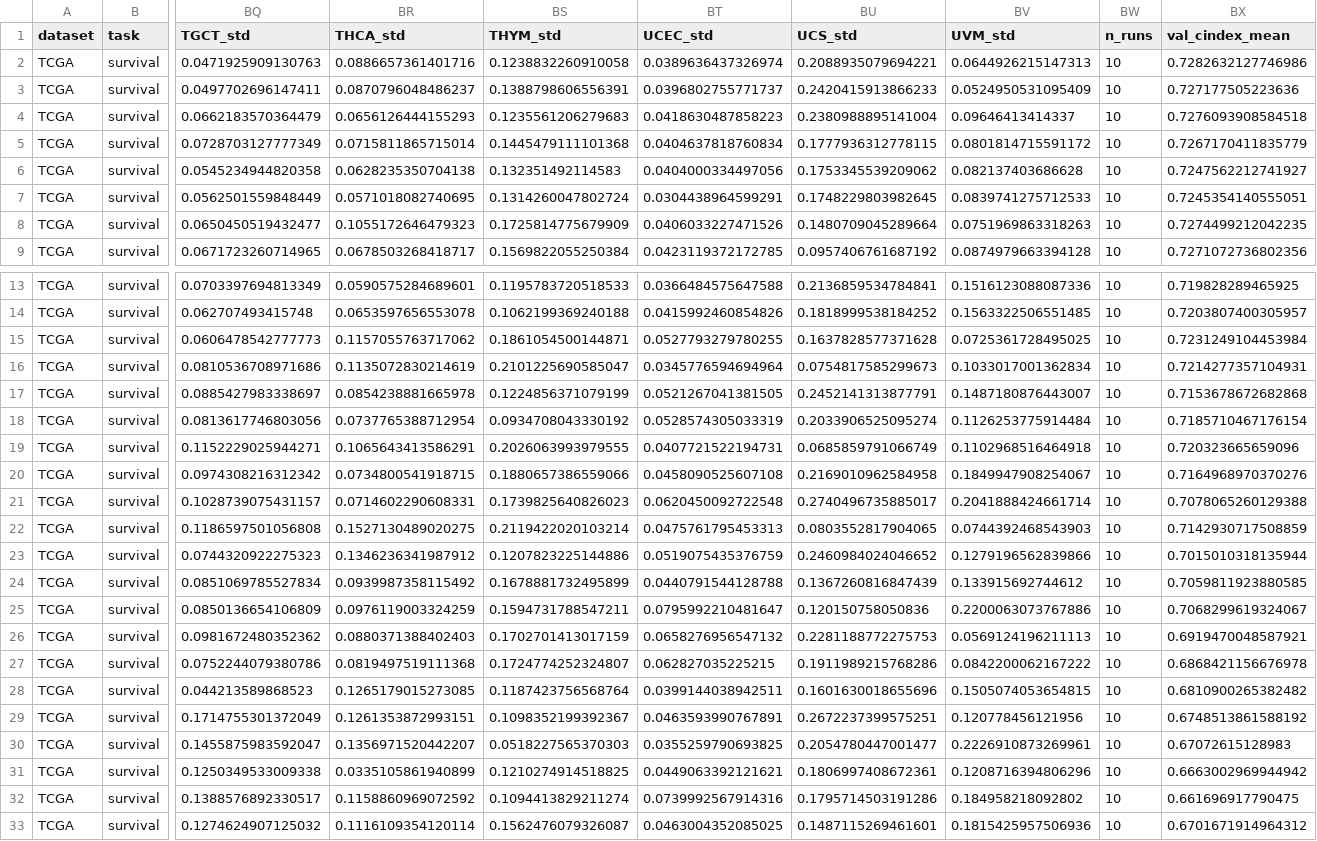
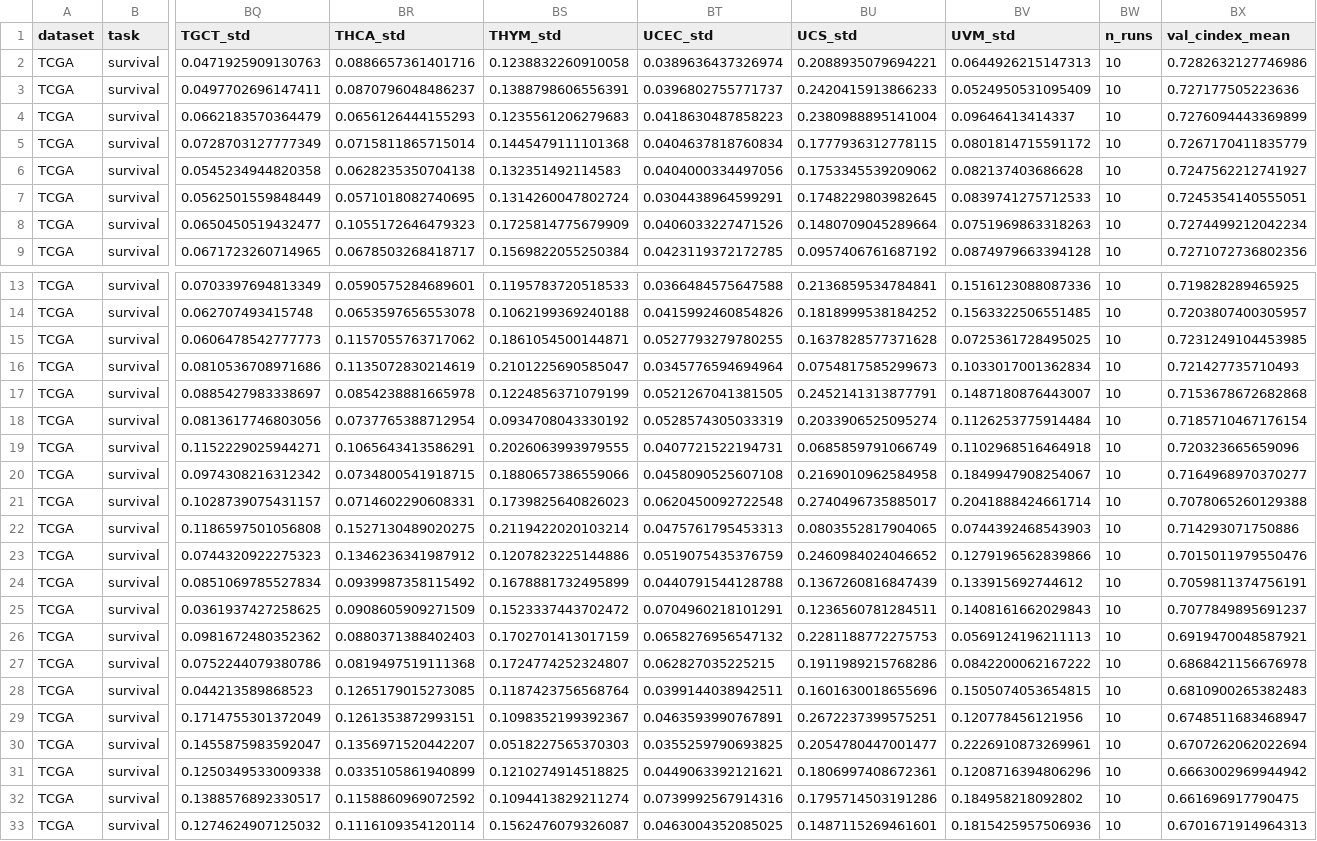
Before and after one commit to serenaklm/RNA-FM-benchmarking, a CSV file: benchmarking_results/transcriptomic/TCGA_survival_PFS_agg_filtered.csv, drawn as a sheet; only a part is shown, gaps mark what is left out; removed rows and columns are numbered as before the commit, all else as after; rows hold the shown columns only; the diff names each change by its address in the sheet, - before the commit and + after, or states it on an @@ line.

```diff
--- a/benchmarking_results/transcriptomic/TCGA_survival_PFS_agg_filtered.csv
+++ b/benchmarking_results/transcriptomic/TCGA_survival_PFS_agg_filtered.csv
-BX4 (val_cindex_mean): 0.7276093908584518
+BX4 (val_cindex_mean): 0.7276094443369899
-BX8 (val_cindex_mean): 0.7274499212042235
+BX8 (val_cindex_mean): 0.7274499212042234
-BX15 (val_cindex_mean): 0.7231249104453984
+BX15 (val_cindex_mean): 0.7231249104453985
-BX16 (val_cindex_mean): 0.7214277357104931
+BX16 (val_cindex_mean): 0.721427735710493
-BX20 (val_cindex_mean): 0.7164968970370276
+BX20 (val_cindex_mean): 0.7164968970370277
-BX22 (val_cindex_mean): 0.7142930717508859
+BX22 (val_cindex_mean): 0.714293071750886
-BX23 (val_cindex_mean): 0.7015010318135944
+BX23 (val_cindex_mean): 0.7015011979550476
-BX24 (val_cindex_mean): 0.7059811923880585
+BX24 (val_cindex_mean): 0.7059811374756191
-row 25: TCGA | survival | 0.0850136654106809 | 0.0976119003324259 | 0.1594731788547211 | 0.0795992210481647 | 0.120150758050836 | 0.2200063073767886 | 10 | 0.7068299619324067
+row 25: TCGA | survival | 0.0361937427258625 | 0.0908605909271509 | 0.1523337443702472 | 0.0704960218101291 | 0.1236560781284511 | 0.1408161662029843 | 10 | 0.7077849895691237
-BX28 (val_cindex_mean): 0.6810900265382482
+BX28 (val_cindex_mean): 0.6810900265382483
-BX29 (val_cindex_mean): 0.6748513861588192
+BX29 (val_cindex_mean): 0.6748511683468947
-BX30 (val_cindex_mean): 0.67072615128983
+BX30 (val_cindex_mean): 0.6707262062022694
-BX33 (val_cindex_mean): 0.6701671914964312
+BX33 (val_cindex_mean): 0.6701671914964313
```
Also changed, not shown: benchmarking_results/stats/permutation_test_results.csv, benchmarking_results/transcriptomic/CPTAC_survival_PFS_agg.csv, 33 other files.
